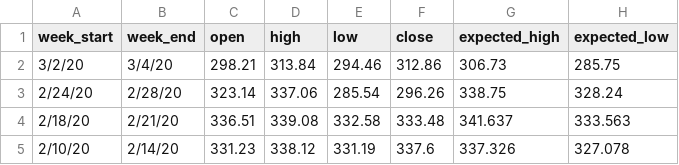
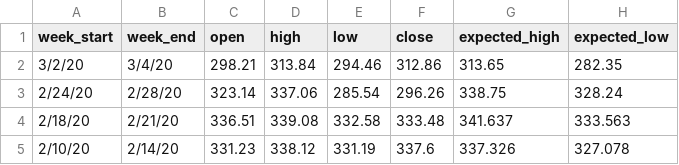
Before and after one commit to dallincoons/expected_move_proto, a CSV file: ExpectedMove/expected_moves.csv, drawn as a sheet; only a part is shown.

Commit message:
correct current weeks expected move

```diff
--- a/ExpectedMove/expected_moves.csv
+++ b/ExpectedMove/expected_moves.csv
@@ -1,3 +1,3 @@
 week_start,week_end,open,high,low,close,expected_high,expected_low,,,,,,,,,,,,,,,,,,,
-3/2/20,3/4/20,298.21,313.84,294.46,312.86,306.73,285.75,,,,,,,,,,,,,,,,,,,
+3/2/20,3/4/20,298.21,313.84,294.46,312.86,313.65,282.35,,,,,,,,,,,,,,,,,,,
 2/24/20,2/28/20,323.14,337.06,285.54,296.26,338.75,328.24,,,,,,,,,,,,,,,,,,,
```
